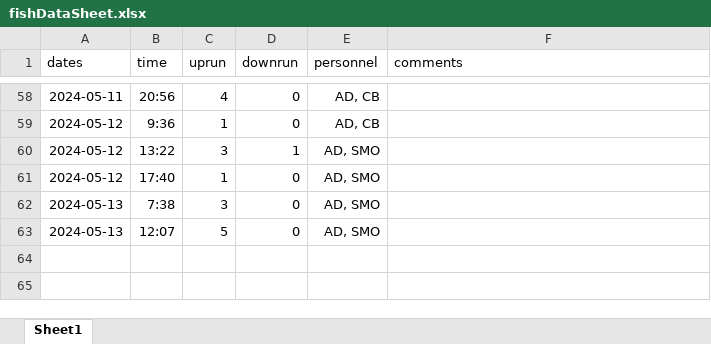
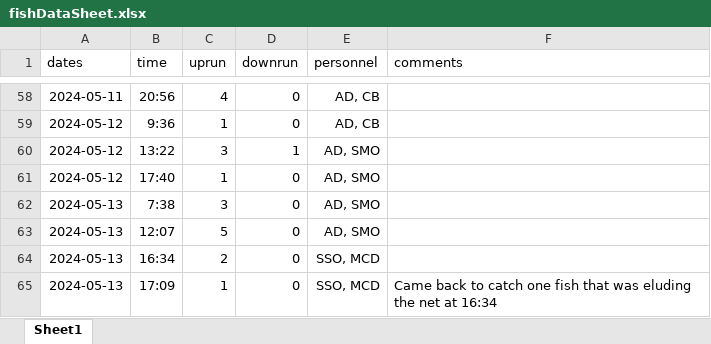
Before and after one commit to SummitLakeNRD/widgetUpdate, an Excel workbook: fishDataSheet.xlsx, sheet Sheet1, drawn as a sheet; only a part is shown, gaps mark what is left out; values as stored, in another font and other column widths than the file's, no borders; the diff names each change by its address in the sheet, - before the commit and + after, or states it on an @@ line.

```diff
--- a/fishDataSheet.xlsx (sheet Sheet1)
+++ b/fishDataSheet.xlsx (sheet Sheet1)
+row 64: 2024-05-13 | 16:34 | 2 | 0 | SSO, MCD
+row 65: 2024-05-13 | 17:09 | 1 | 0 | SSO, MCD | Came back to catch one fish that was eluding the net at 16:34
```
Also changed, not shown: 3 other files.
